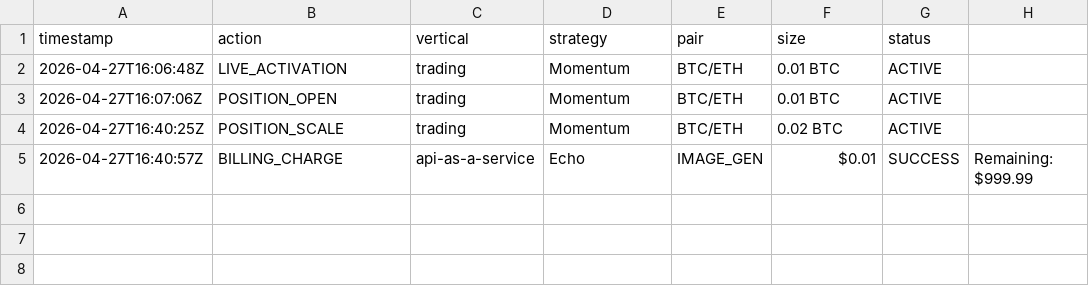
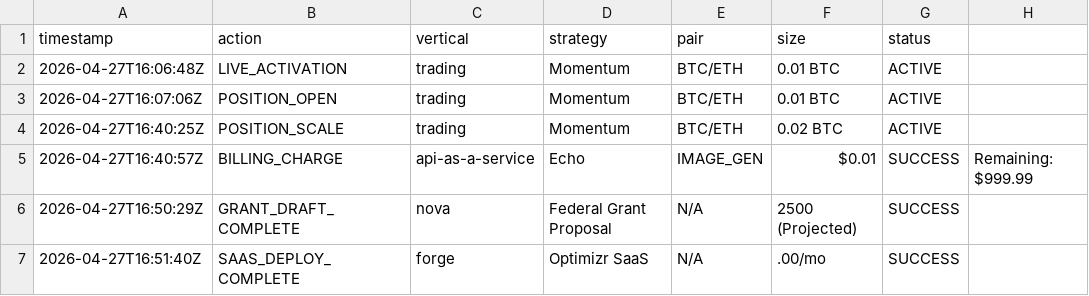
Before and after one commit to mikekoola10/koola10-emergent-studio-app, a CSV file: data/economic_ledger.csv, drawn as a sheet; the diff names each change by its address in the sheet, - before the commit and + after, or states it on an @@ line.

```diff
--- a/data/economic_ledger.csv
+++ b/data/economic_ledger.csv
+row 6: 2026-04-27T16:50:29Z | GRANT_DRAFT_COMPLETE | nova | Federal Grant Proposal | N/A | 2500 (Projected) | SUCCESS
+row 7: 2026-04-27T16:51:40Z | SAAS_DEPLOY_COMPLETE | forge | Optimizr SaaS | N/A | .00/mo | SUCCESS
```
Also changed, not shown: 2 other files.
